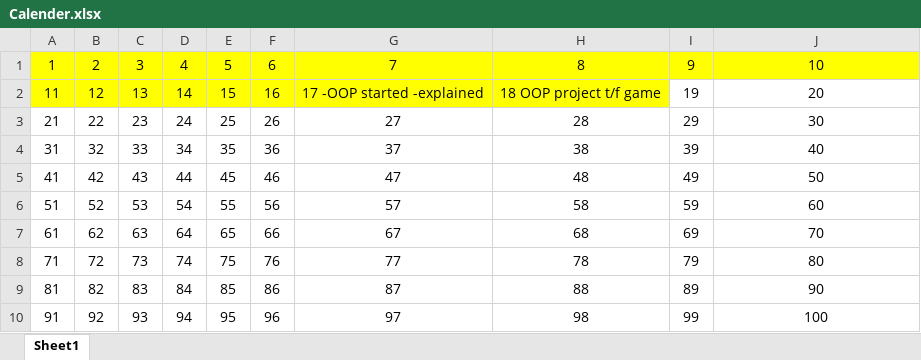
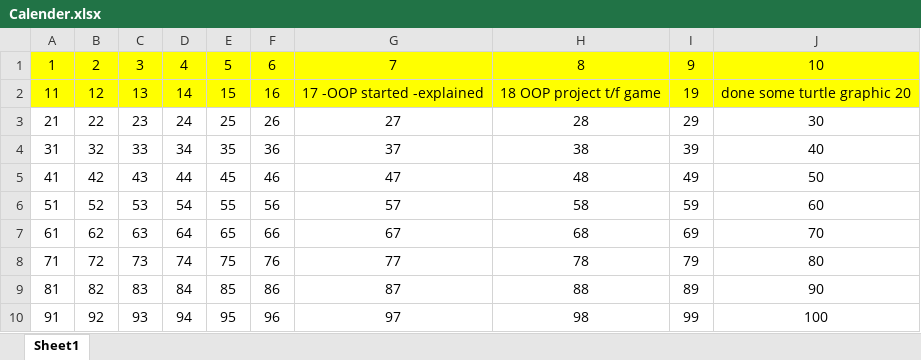
Before and after one commit to Gaya1858/-100daysofCode-Python, an Excel workbook: Calender.xlsx, sheet Sheet1, drawn as a sheet; values as stored, in another font and other column widths than the file's, no borders; the diff names each change by its address in the sheet, - before the commit and + after, or states it on an @@ line.

```diff
--- a/Calender.xlsx (sheet Sheet1)
+++ b/Calender.xlsx (sheet Sheet1)
-I2:J2 fill: none
+I2:J2 fill: #FFFF00
-J2: 20
+J2: done some turtle graphic 20
```
Also changed, not shown: 1 other file.
